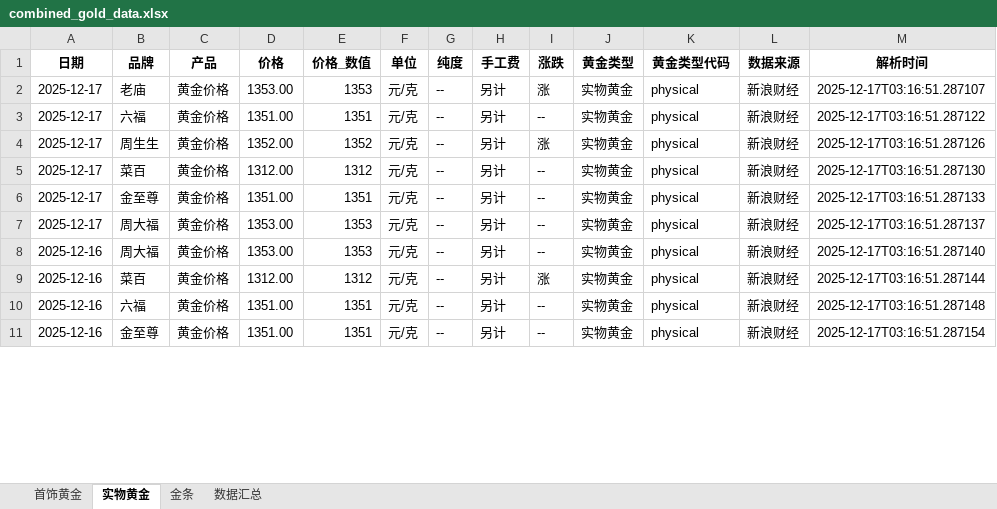
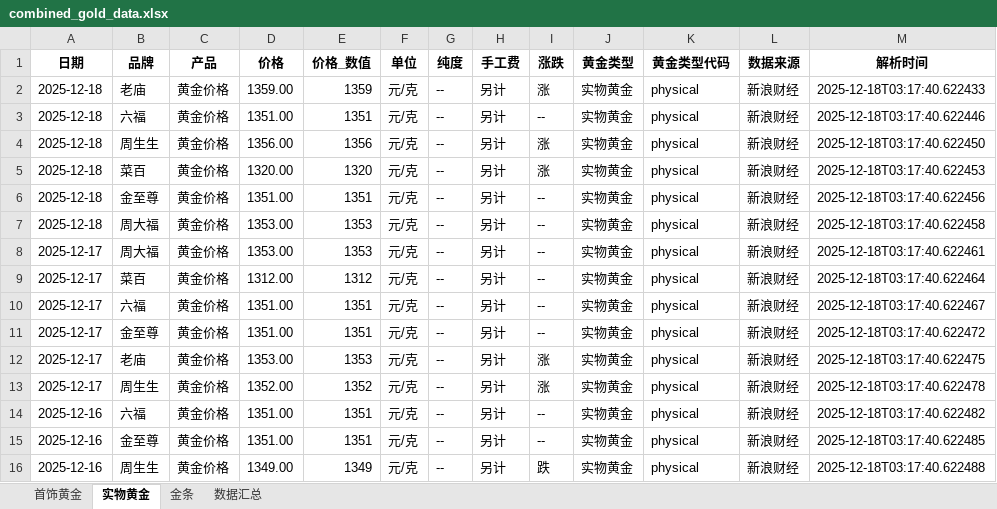
Before and after one commit to chengazhen/python-gold, an Excel workbook: combined_gold_data.xlsx, sheet 实物黄金, drawn as a sheet; only a part is shown; values as stored, in another font and other column widths than the file's, no borders; addresses are those after the commit; the diff covers the shown part only; the diff names each change by its address in the sheet, - before the commit and + after, or states it on an @@ line.

```diff
--- a/combined_gold_data.xlsx (sheet 实物黄金)
+++ b/combined_gold_data.xlsx (sheet 实物黄金)
-A2:A3 (日期): 2025-12-17
+A2:A3 (日期): 2025-12-18
-D2 (价格): 1353.00
+D2 (价格): 1359.00
-E2 (价格_数值): 1353
+E2 (价格_数值): 1359
-M2 (解析时间): 2025-12-17T03:16:51.287107
+M2 (解析时间): 2025-12-18T03:17:40.622433
-M3 (解析时间): 2025-12-17T03:16:51.287122
+M3 (解析时间): 2025-12-18T03:17:40.622446
+row 4: 2025-12-18 | 周生生 | 黄金价格 | 1356.00 | 1356 | 元/克 | -- | 另计 | 涨 | 实物黄金 | physical | 新浪财经 | 2025-12-18T03:17:40.622450
+row 5: 2025-12-18 | 菜百 | 黄金价格 | 1320.00 | 1320 | 元/克 | -- | 另计 | 涨 | 实物黄金 | physical | 新浪财经 | 2025-12-18T03:17:40.622453
+row 6: 2025-12-18 | 金至尊 | 黄金价格 | 1351.00 | 1351 | 元/克 | -- | 另计 | -- | 实物黄金 | physical | 新浪财经 | 2025-12-18T03:17:40.622456
+row 7: 2025-12-18 | 周大福 | 黄金价格 | 1353.00 | 1353 | 元/克 | -- | 另计 | -- | 实物黄金 | physical | 新浪财经 | 2025-12-18T03:17:40.622458
-B8 (品牌): 周生生
+B8 (品牌): 周大福
-D8 (价格): 1352.00
+D8 (价格): 1353.00
-E8 (价格_数值): 1352
+E8 (价格_数值): 1353
-I8 (涨跌): 涨
+I8 (涨跌): --
-M8 (解析时间): 2025-12-17T03:16:51.287126
+M8 (解析时间): 2025-12-18T03:17:40.622461
-M9 (解析时间): 2025-12-17T03:16:51.287130
+M9 (解析时间): 2025-12-18T03:17:40.622464
-B10 (品牌): 金至尊
+B10 (品牌): 六福
-M10 (解析时间): 2025-12-17T03:16:51.287133
+M10 (解析时间): 2025-12-18T03:17:40.622467
-B11 (品牌): 周大福
+B11 (品牌): 金至尊
-D11 (价格): 1353.00
+D11 (价格): 1351.00
-E11 (价格_数值): 1353
+E11 (价格_数值): 1351
-M11 (解析时间): 2025-12-17T03:16:51.287137
+M11 (解析时间): 2025-12-18T03:17:40.622472
-A12:A13 (日期): 2025-12-16
+A12:A13 (日期): 2025-12-17
-B12 (品牌): 周大福
+B12 (品牌): 老庙
-I12 (涨跌): --
+I12 (涨跌): 涨
-M12 (解析时间): 2025-12-17T03:16:51.287140
+M12 (解析时间): 2025-12-18T03:17:40.622475
-B13 (品牌): 菜百
+B13 (品牌): 周生生
-D13 (价格): 1312.00
+D13 (价格): 1352.00
-E13 (价格_数值): 1312
+E13 (价格_数值): 1352
-M13 (解析时间): 2025-12-17T03:16:51.287144
+M13 (解析时间): 2025-12-18T03:17:40.622478
-M14 (解析时间): 2025-12-17T03:16:51.287148
+M14 (解析时间): 2025-12-18T03:17:40.622482
-M15 (解析时间): 2025-12-17T03:16:51.287154
+M15 (解析时间): 2025-12-18T03:17:40.622485
+row 16: 2025-12-16 | 周生生 | 黄金价格 | 1349.00 | 1349 | 元/克 | -- | 另计 | 跌 | 实物黄金 | physical | 新浪财经 | 2025-12-18T03:17:40.622488
```
Also changed, not shown: 3 added rows, 8 removed rows and 95 edited cells elsewhere in this sheet, sheet 金条, sheet 首饰黄金, sheet 数据汇总, gold_bar_latest.xlsx, jewelry_gold_latest.xlsx, 11 other files.
